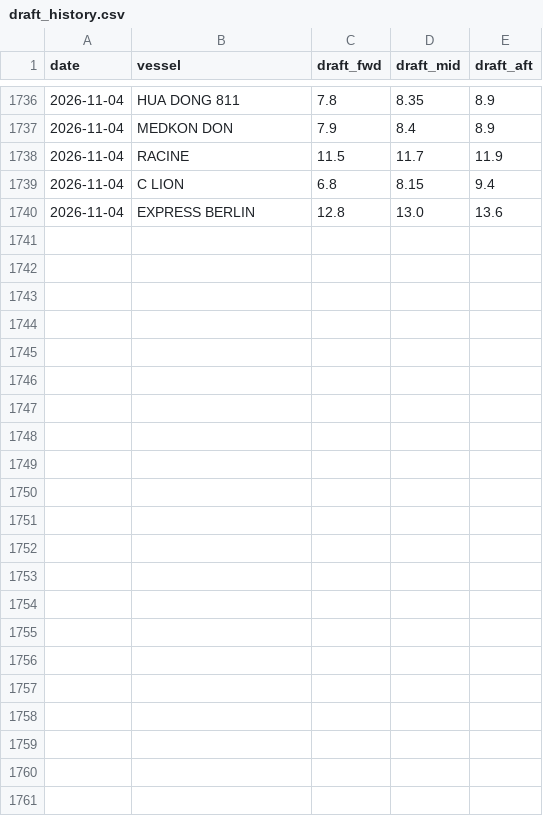
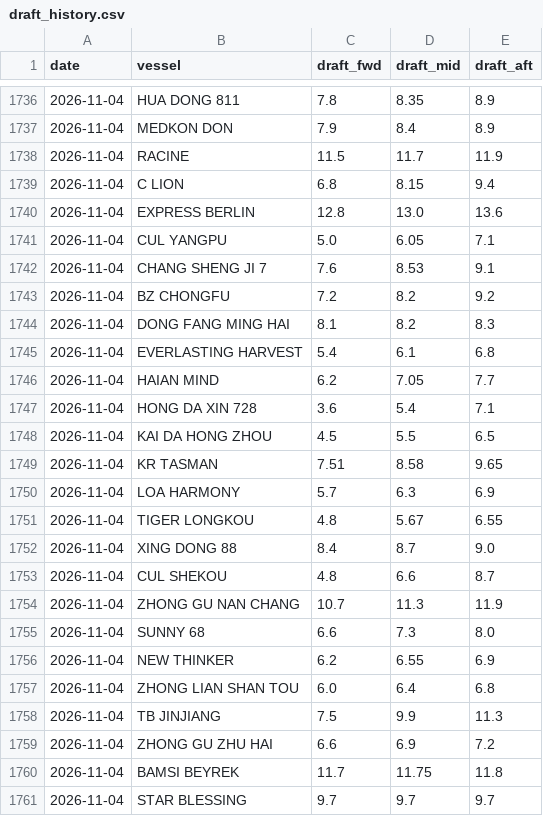
Before and after one commit to LeahLiuL/Claw-Report, a CSV file: rob_data/draft_history.csv, drawn as a sheet; only a part is shown, gaps mark what is left out; the diff names each change by its address in the sheet, - before the commit and + after, or states it on an @@ line.

```diff
--- a/rob_data/draft_history.csv
+++ b/rob_data/draft_history.csv
+row 1741: 2026-11-04 | CUL YANGPU | 5.0 | 6.05 | 7.1
+row 1742: 2026-11-04 | CHANG SHENG JI 7 | 7.6 | 8.53 | 9.1
+row 1743: 2026-11-04 | BZ CHONGFU | 7.2 | 8.2 | 9.2
+row 1744: 2026-11-04 | DONG FANG MING HAI | 8.1 | 8.2 | 8.3
+row 1745: 2026-11-04 | EVERLASTING HARVEST | 5.4 | 6.1 | 6.8
+row 1746: 2026-11-04 | HAIAN MIND | 6.2 | 7.05 | 7.7
+row 1747: 2026-11-04 | HONG DA XIN 728 | 3.6 | 5.4 | 7.1
+row 1748: 2026-11-04 | KAI DA HONG ZHOU | 4.5 | 5.5 | 6.5
+row 1749: 2026-11-04 | KR TASMAN | 7.51 | 8.58 | 9.65
+row 1750: 2026-11-04 | LOA HARMONY | 5.7 | 6.3 | 6.9
+row 1751: 2026-11-04 | TIGER LONGKOU | 4.8 | 5.67 | 6.55
+row 1752: 2026-11-04 | XING DONG 88 | 8.4 | 8.7 | 9.0
+row 1753: 2026-11-04 | CUL SHEKOU | 4.8 | 6.6 | 8.7
+row 1754: 2026-11-04 | ZHONG GU NAN CHANG | 10.7 | 11.3 | 11.9
+row 1755: 2026-11-04 | SUNNY 68 | 6.6 | 7.3 | 8.0
+row 1756: 2026-11-04 | NEW THINKER | 6.2 | 6.55 | 6.9
+row 1757: 2026-11-04 | ZHONG LIAN SHAN TOU | 6.0 | 6.4 | 6.8
+row 1758: 2026-11-04 | TB JINJIANG | 7.5 | 9.9 | 11.3
+row 1759: 2026-11-04 | ZHONG GU ZHU HAI | 6.6 | 6.9 | 7.2
+row 1760: 2026-11-04 | BAMSI BEYREK | 11.7 | 11.75 | 11.8
+row 1761: 2026-11-04 | STAR BLESSING | 9.7 | 9.7 | 9.7
```
Also changed, not shown: rob_data/rob_history.csv, 4 other files.
